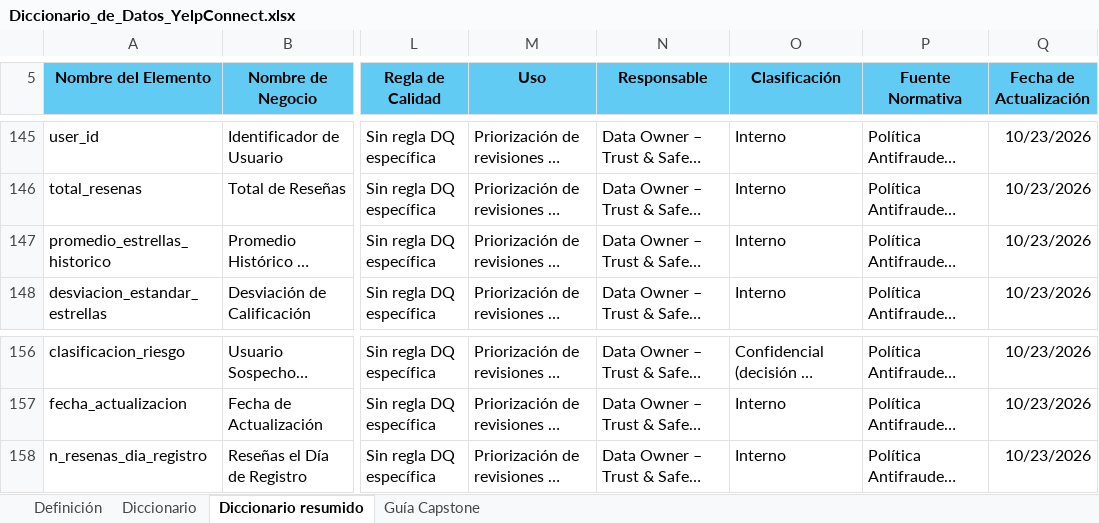
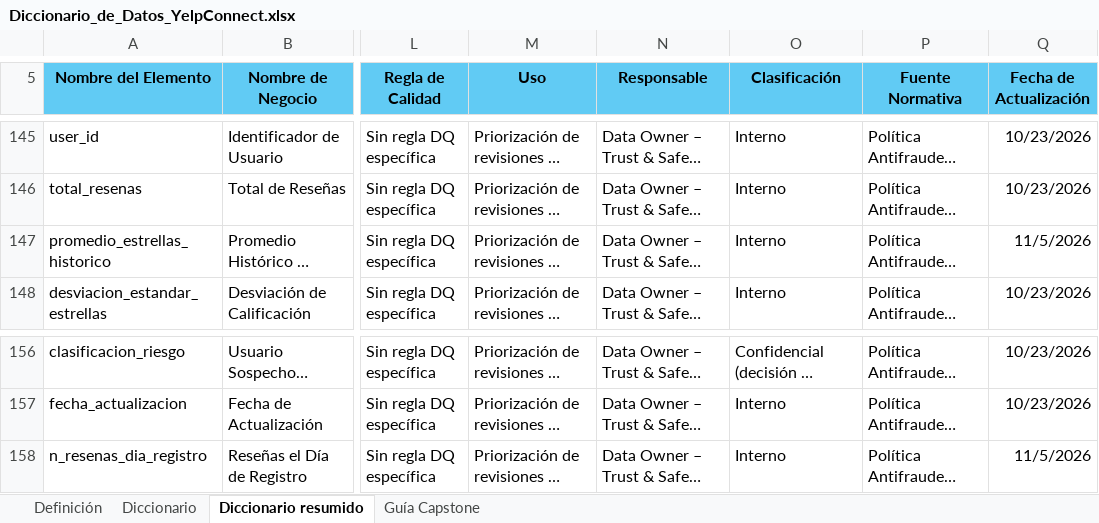
Before and after one commit to arquitecturadatosgrupo2/capstone-grupo02-yelpconnect_, an Excel workbook: E4_diccionario_glosario/artefactos/Diccionario_de_Datos_YelpConnect.xlsx, sheet Diccionario resumido, drawn as a sheet; only a part is shown, gaps mark what is left out; long unchanged cells end in …; values as stored, in another font and other column widths than the file's, no borders; the diff names each change by its address in the sheet, - before the commit and + after, or states it on an @@ line.

Commit message:
E4: fechas de la hoja resumida

```diff
--- a/E4_diccionario_glosario/artefactos/Diccionario_de_Datos_YelpConnect.xlsx (sheet Diccionario resumido)
+++ b/E4_diccionario_glosario/artefactos/Diccionario_de_Datos_YelpConnect.xlsx (sheet Diccionario resumido)
-Q147 (Fecha de Actualización): 10/23/2026
+Q147 (Fecha de Actualización): 11/5/2026
-Q158 (Fecha de Actualización): 10/23/2026
+Q158 (Fecha de Actualización): 11/5/2026
```
